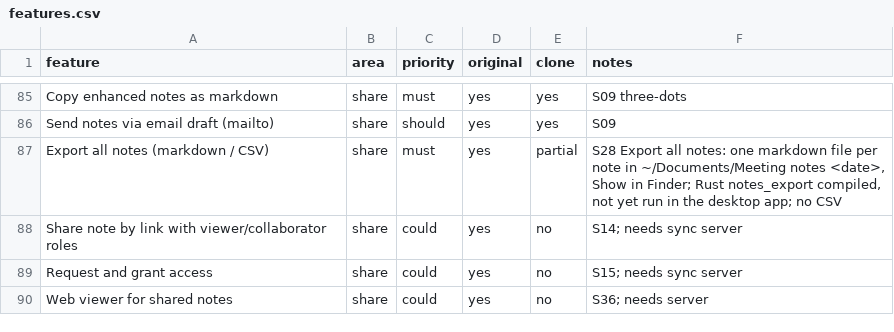
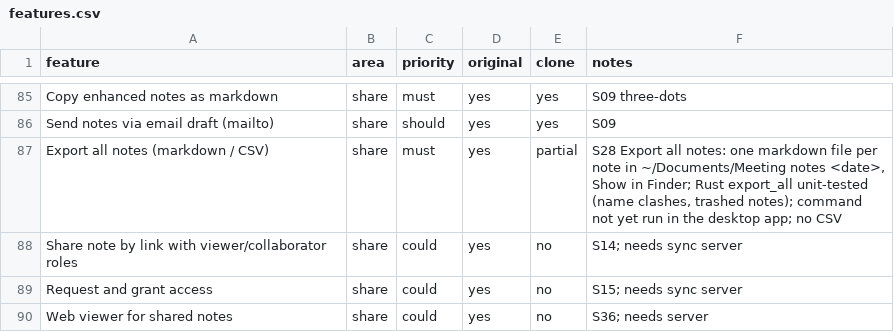
Before and after one commit to abdallahaneed/footnote, a CSV file: replica/features.csv, drawn as a sheet; only a part is shown, gaps mark what is left out; the diff names each change by its address in the sheet, - before the commit and + after, or states it on an @@ line.

```diff
--- a/replica/features.csv
+++ b/replica/features.csv
-F87 (notes): …Finder; Rust notes_export compiled, not yet…
+F87 (notes): …Finder; Rust export_all unit-tested (name clashes, trashed notes); command not yet…
```
Also changed, not shown: 1 other file.
